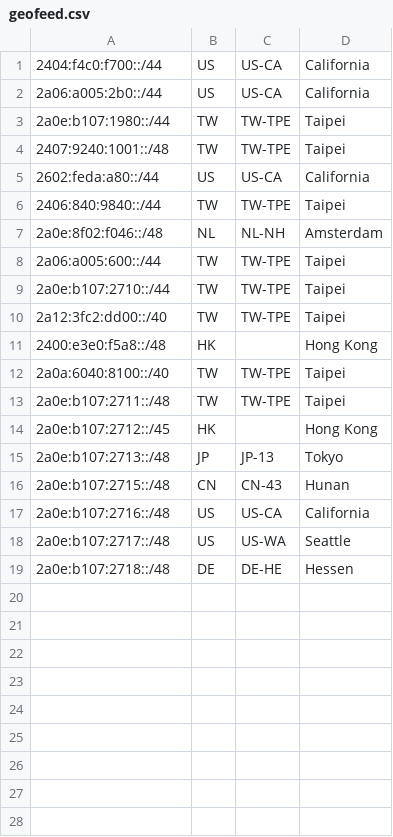
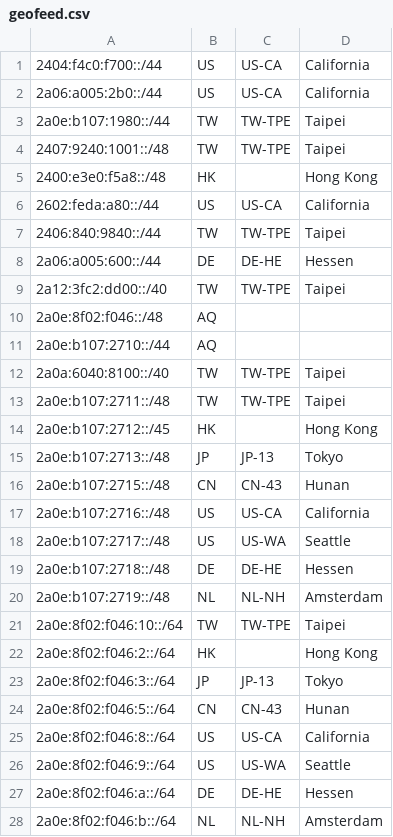
Before and after one commit to KSKBpage/PoemaNetwork, a CSV file: static/files/geofeed.csv, drawn as a sheet.

Commit message:
update geofeed

```diff
--- a/static/files/geofeed.csv
+++ b/static/files/geofeed.csv
@@ -4,9 +4,9 @@
 2407:9240:1001::/48,TW,TW-TPE,Taipei,
+2400:e3e0:f5a8::/48,HK,,Hong Kong,
 2602:feda:a80::/44,US,US-CA,California,
 2406:840:9840::/44,TW,TW-TPE,Taipei,
-2a0e:8f02:f046::/48,NL,NL-NH,Amsterdam,
-2a06:a005:600::/44,TW,TW-TPE,Taipei,
-2a0e:b107:2710::/44,TW,TW-TPE,Taipei,
+2a06:a005:600::/44,DE,DE-HE,Hessen,
 2a12:3fc2:dd00::/40,TW,TW-TPE,Taipei,
-2400:e3e0:f5a8::/48,HK,,Hong Kong,
+2a0e:8f02:f046::/48,AQ,,,
+2a0e:b107:2710::/44,AQ,,,
 2a0a:6040:8100::/40,TW,TW-TPE,Taipei,
@@ -19 +19,10 @@
 2a0e:b107:2718::/48,DE,DE-HE,Hessen,
+2a0e:b107:2719::/48,NL,NL-NH,Amsterdam,
+2a0e:8f02:f046:10::/64,TW,TW-TPE,Taipei,
+2a0e:8f02:f046:2::/64,HK,,Hong Kong,
+2a0e:8f02:f046:3::/64,JP,JP-13,Tokyo,
+2a0e:8f02:f046:5::/64,CN,CN-43,Hunan,
+2a0e:8f02:f046:8::/64,US,US-CA,California,
+2a0e:8f02:f046:9::/64,US,US-WA,Seattle,
+2a0e:8f02:f046:a::/64,DE,DE-HE,Hessen,
+2a0e:8f02:f046:b::/64,NL,NL-NH,Amsterdam,
```
